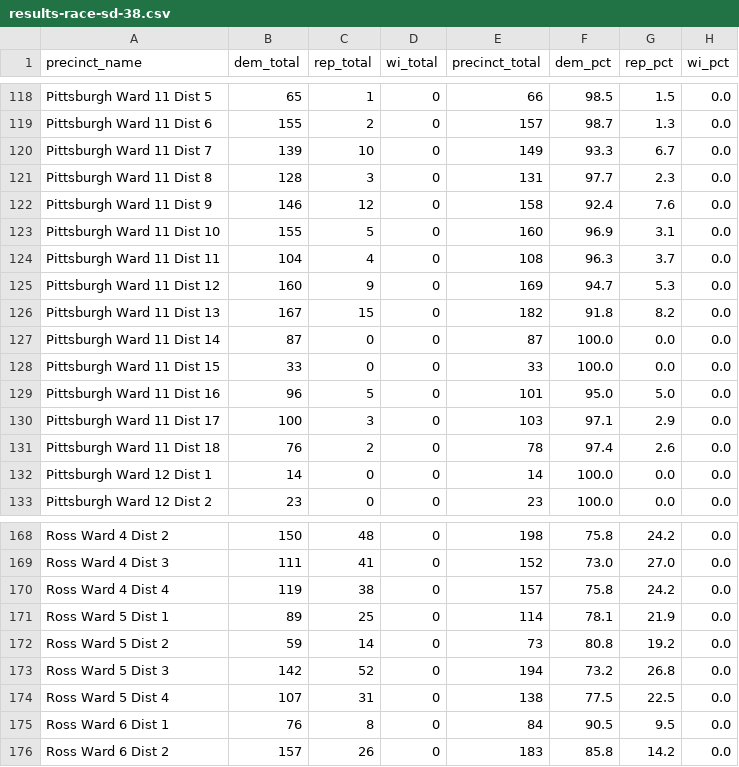
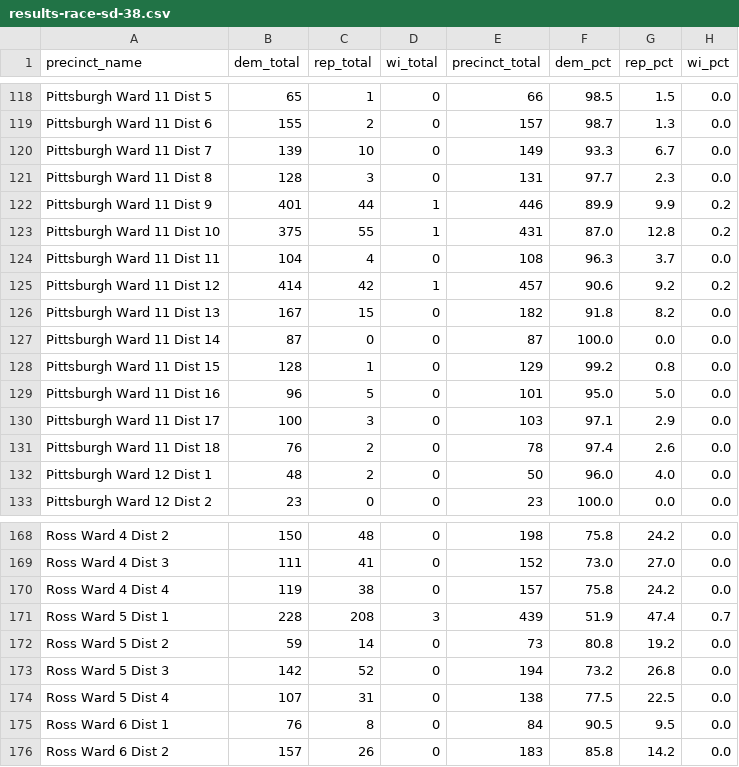
Before and after one commit to maclover7/elections2022, a CSV file: output/results-race-sd-38.csv, drawn as a sheet; only a part is shown, gaps mark what is left out; the diff covers the shown part only.

Commit message:
AUTO: Latest race results

```diff
--- a/output/results-race-sd-38.csv
+++ b/output/results-race-sd-38.csv
@@ -121,9 +121,9 @@ Pittsburgh Ward 11 Dist 7,139,10,0,149,93.3,6.7,0.0
 Pittsburgh Ward 11 Dist 8,128,3,0,131,97.7,2.3,0.0
-Pittsburgh Ward 11 Dist 9,146,12,0,158,92.4,7.6,0.0
-Pittsburgh Ward 11 Dist 10,155,5,0,160,96.9,3.1,0.0
+Pittsburgh Ward 11 Dist 9,401,44,1,446,89.9,9.9,0.2
+Pittsburgh Ward 11 Dist 10,375,55,1,431,87.0,12.8,0.2
 Pittsburgh Ward 11 Dist 11,104,4,0,108,96.3,3.7,0.0
-Pittsburgh Ward 11 Dist 12,160,9,0,169,94.7,5.3,0.0
+Pittsburgh Ward 11 Dist 12,414,42,1,457,90.6,9.2,0.2
 Pittsburgh Ward 11 Dist 13,167,15,0,182,91.8,8.2,0.0
 Pittsburgh Ward 11 Dist 14,87,0,0,87,100.0,0.0,0.0
-Pittsburgh Ward 11 Dist 15,33,0,0,33,100.0,0.0,0.0
+Pittsburgh Ward 11 Dist 15,128,1,0,129,99.2,0.8,0.0
 Pittsburgh Ward 11 Dist 16,96,5,0,101,95.0,5.0,0.0
@@ -131,3 +131,3 @@ Pittsburgh Ward 11 Dist 17,100,3,0,103,97.1,2.9,0.0
 Pittsburgh Ward 11 Dist 18,76,2,0,78,97.4,2.6,0.0
-Pittsburgh Ward 12 Dist 1,14,0,0,14,100.0,0.0,0.0
+Pittsburgh Ward 12 Dist 1,48,2,0,50,96.0,4.0,0.0
 Pittsburgh Ward 12 Dist 2,23,0,0,23,100.0,0.0,0.0
@@ -170,3 +170,3 @@ Ross Ward 4 Dist 3,111,41,0,152,73.0,27.0,0.0
 Ross Ward 4 Dist 4,119,38,0,157,75.8,24.2,0.0
-Ross Ward 5 Dist 1,89,25,0,114,78.1,21.9,0.0
+Ross Ward 5 Dist 1,228,208,3,439,51.9,47.4,0.7
 Ross Ward 5 Dist 2,59,14,0,73,80.8,19.2,0.0
```
Also changed, not shown: 140 edited cells elsewhere in this file, output/results-race-hd-30.csv, output/results-race-hd-33.csv.
